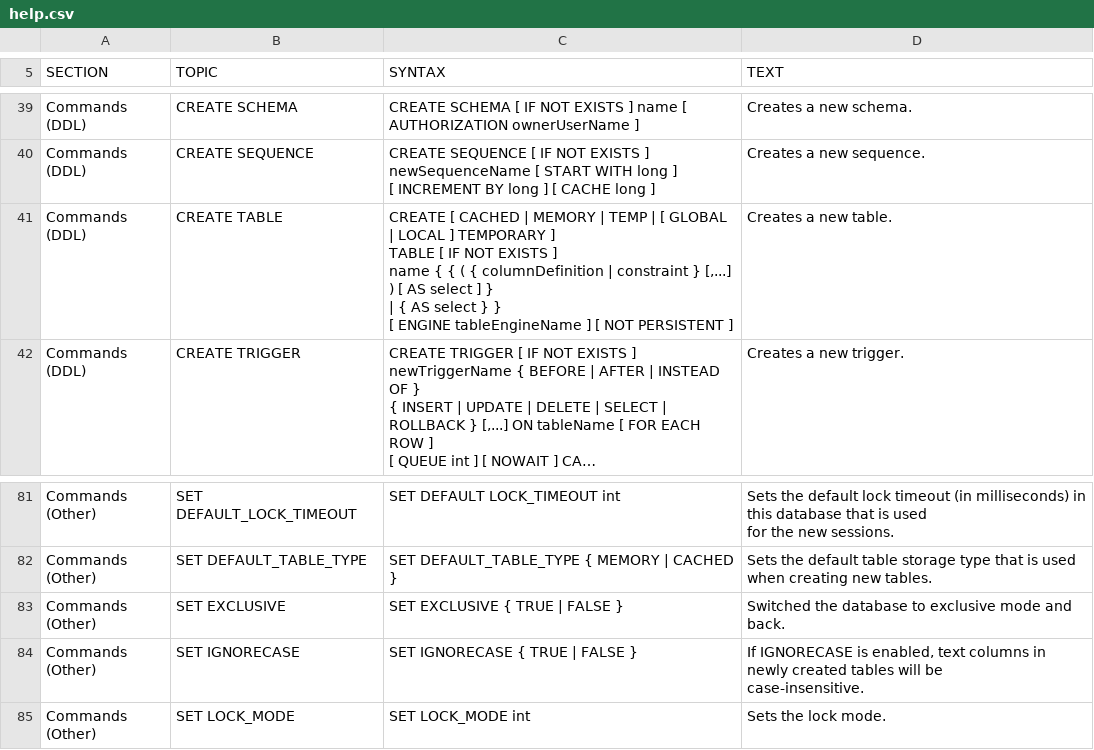
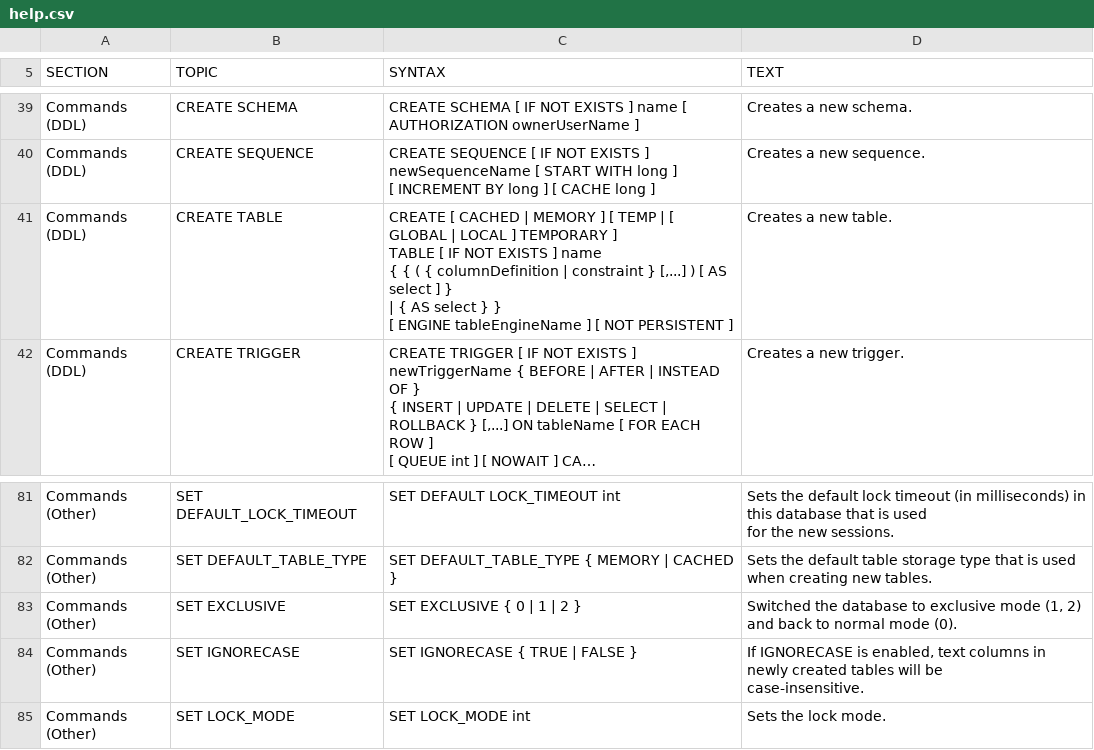
Before and after one commit to yudis/h2database, a CSV file: src/main/org/h2/res/help.csv, drawn as a sheet; only a part is shown, gaps mark what is left out; long unchanged cells end in …; the diff names each change by its address in the sheet, - before the commit and + after, or states it on an @@ line.

```diff
--- a/src/main/org/h2/res/help.csv
+++ b/src/main/org/h2/res/help.csv
-C41 (SYNTAX): …| MEMORY | TEMP |…
+C41 (SYNTAX): …| MEMORY ] [ TEMP |…
-C83 (SYNTAX): SET EXCLUSIVE { TRUE | FALSE }
+C83 (SYNTAX): SET EXCLUSIVE { 0 | 1 | 2 }
-D83 (TEXT): …exclusive mode and back.
+D83 (TEXT): …exclusive mode (1, 2) and back to normal mode (0).
```
Also changed, not shown: src/docsrc/help/help.csv, 11 other files.
